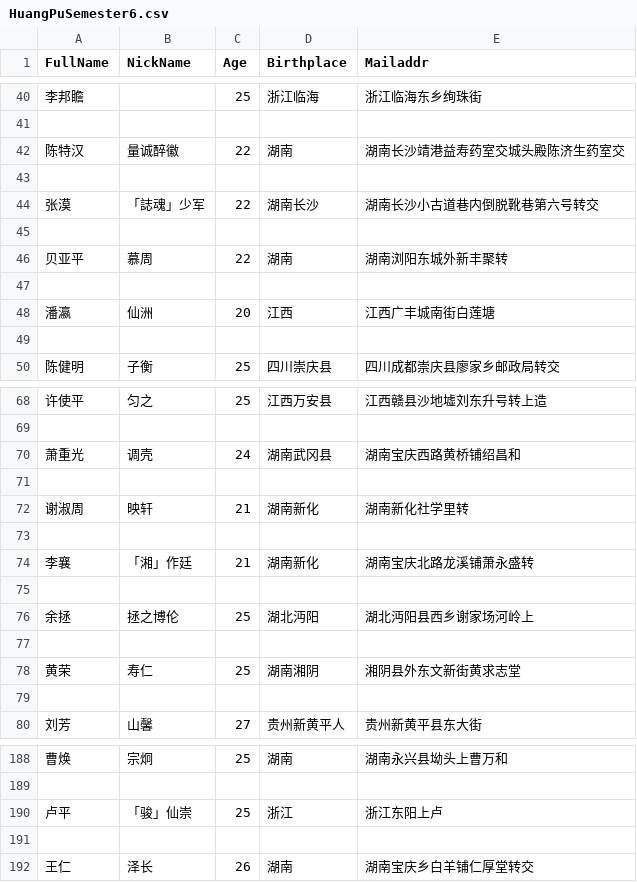
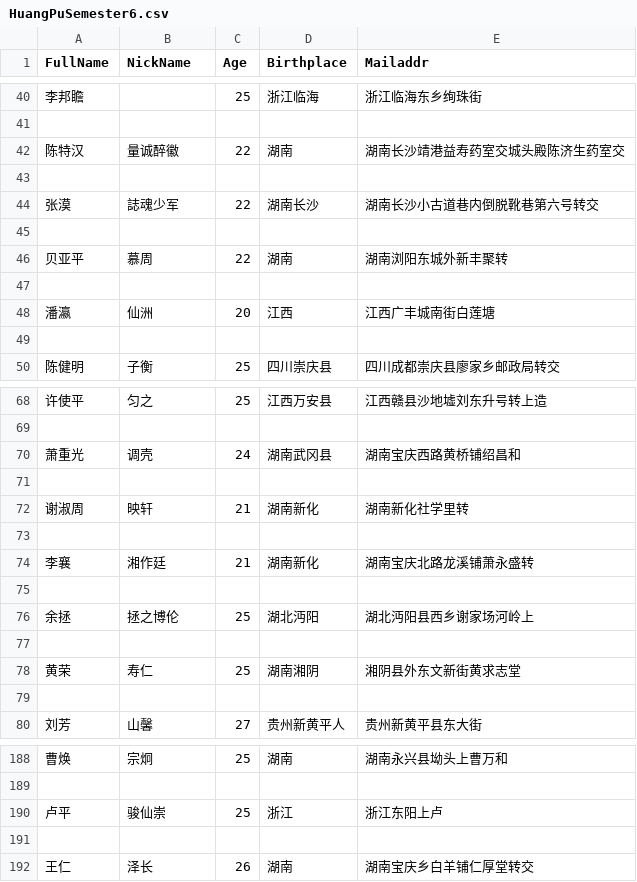
Before and after one commit to MikeJufa/HuangPu_Qlik_Rpt, a CSV file: SourceData/HuangPuSemester6.csv, drawn as a sheet; only a part is shown, gaps mark what is left out.

```diff
--- a/SourceData/HuangPuSemester6.csv
+++ b/SourceData/HuangPuSemester6.csv
@@ -43,3 +43,3 @@ FullName,NickName,Age,Birthplace,Mailaddr
 
-张漠,「誌魂」少军,22,湖南长沙,湖南长沙小古道巷内倒脱靴巷第六号转交
+张漠,誌魂少军,22,湖南长沙,湖南长沙小古道巷内倒脱靴巷第六号转交
 
@@ -73,3 +73,3 @@ FullName,NickName,Age,Birthplace,Mailaddr
 
-李襄,「湘」作廷,21,湖南新化,湖南宝庆北路龙溪铺萧永盛转
+李襄,湘作廷,21,湖南新化,湖南宝庆北路龙溪铺萧永盛转
 
@@ -189,3 +189,3 @@ FullName,NickName,Age,Birthplace,Mailaddr
 
-卢平,「骏」仙崇,25,浙江,浙江东阳上卢
+卢平,骏仙崇,25,浙江,浙江东阳上卢
 
```
Also changed, not shown: SourceData/HuangPu_Famous.csv, 2 other files.
